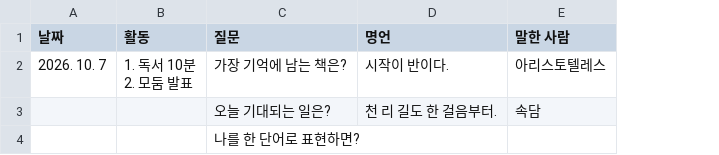
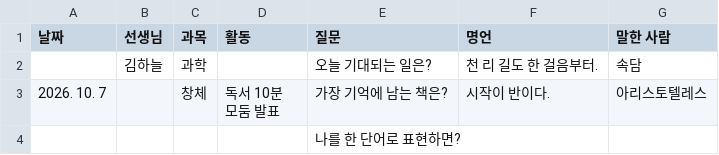
Before and after one commit to VioletWizard-lim/interboard_widget, a CSV file: 미리쓰기-양식.csv, drawn as a sheet; removed rows and columns are numbered as before the commit, all else as after; ↵ is a line break in a cell; the diff names each change by its address in the sheet, - before the commit and + after, or states it on an @@ line.

```diff
--- a/미리쓰기-양식.csv
+++ b/미리쓰기-양식.csv
+column B (선생님), row 2: 김하늘
+column C (과목), row 2: 과학
-row 2: 2026. 10. 7 | 1. 독서 10분 ↵ 2. 모둠 발표 | 가장 기억에 남는 책은? | 시작이 반이다. | 아리스토텔레스
+row 3: 2026. 10. 7 |  | 창체 | 독서 10분 ↵ 모둠 발표 | 가장 기억에 남는 책은? | 시작이 반이다. | 아리스토텔레스
```
Also changed, not shown: 2 other files.
